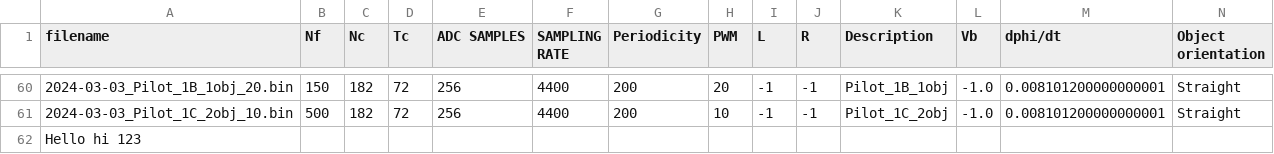
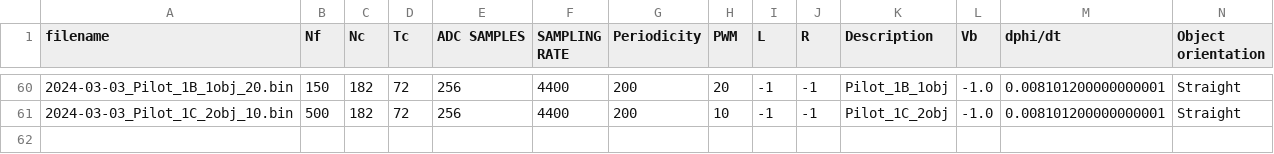
Before and after one commit to chomchom69420/mmSnS, a CSV file: dataset.csv, drawn as a sheet; only a part is shown, gaps mark what is left out; the diff names each change by its address in the sheet, - before the commit and + after, or states it on an @@ line.

```diff
--- a/dataset.csv
+++ b/dataset.csv
-row 62: Hello hi 123
```
Also changed, not shown: 2 other files.
